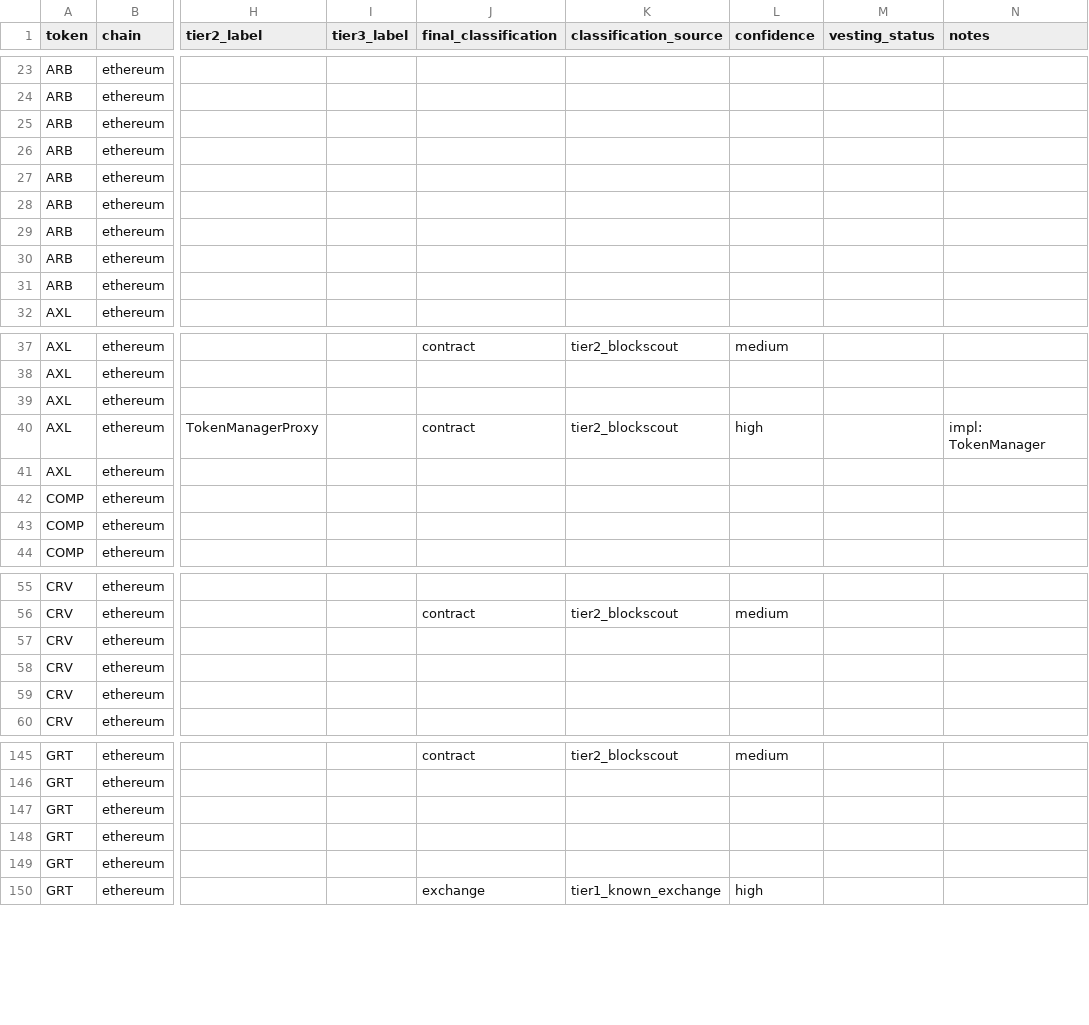
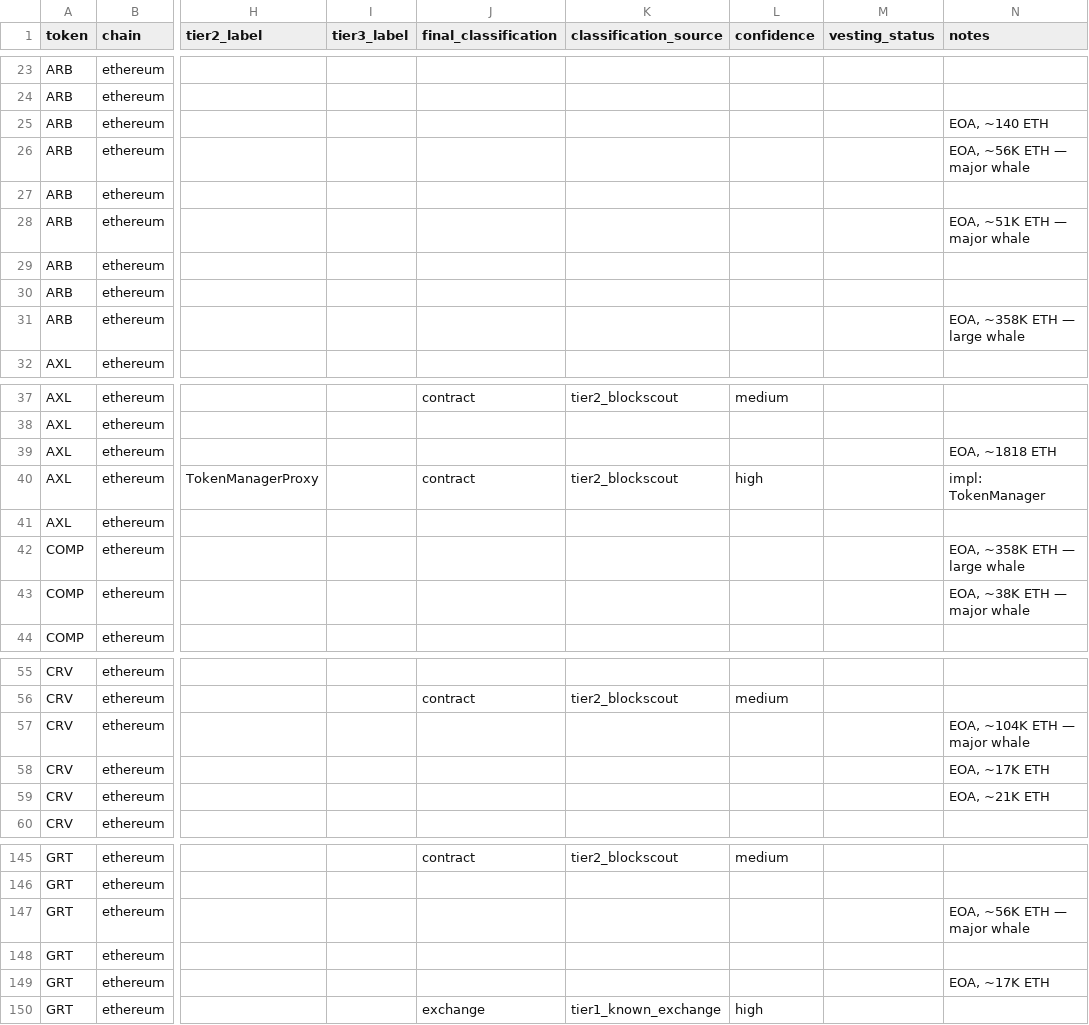
Before and after one commit to Research-Publications-and-Data/Tokenomics-As-Institutional_Design, a CSV file: data/insider_classification.csv, drawn as a sheet; only a part is shown, gaps mark what is left out; the diff covers the shown part only; the diff names each change by its address in the sheet, - before the commit and + after, or states it on an @@ line.

```diff
--- a/data/insider_classification.csv
+++ b/data/insider_classification.csv
-N25 (notes): (empty)
+N25 (notes): EOA, ~140 ETH
-N26 (notes): (empty)
+N26 (notes): EOA, ~56K ETH — major whale
-N28 (notes): (empty)
+N28 (notes): EOA, ~51K ETH — major whale
-N31 (notes): (empty)
+N31 (notes): EOA, ~358K ETH — large whale
-N39 (notes): (empty)
+N39 (notes): EOA, ~1818 ETH
-N42 (notes): (empty)
+N42 (notes): EOA, ~358K ETH — large whale
-N43 (notes): (empty)
+N43 (notes): EOA, ~38K ETH — major whale
-N57 (notes): (empty)
+N57 (notes): EOA, ~104K ETH — major whale
-N58 (notes): (empty)
+N58 (notes): EOA, ~17K ETH
-N59 (notes): (empty)
+N59 (notes): EOA, ~21K ETH
-N147 (notes): (empty)
+N147 (notes): EOA, ~56K ETH — major whale
-N149 (notes): (empty)
+N149 (notes): EOA, ~17K ETH
```
Also changed, not shown: 6 edited cells elsewhere in this file, data/governance_concentration_april2026.csv, data/regression_data_april2026.csv, 3 other files.
